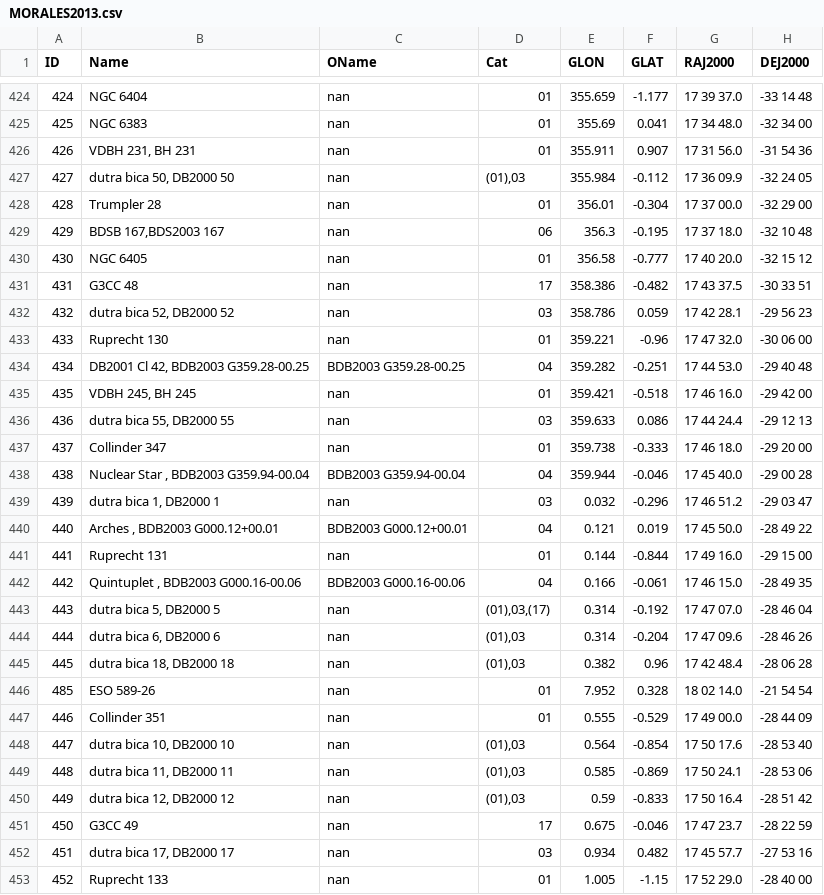
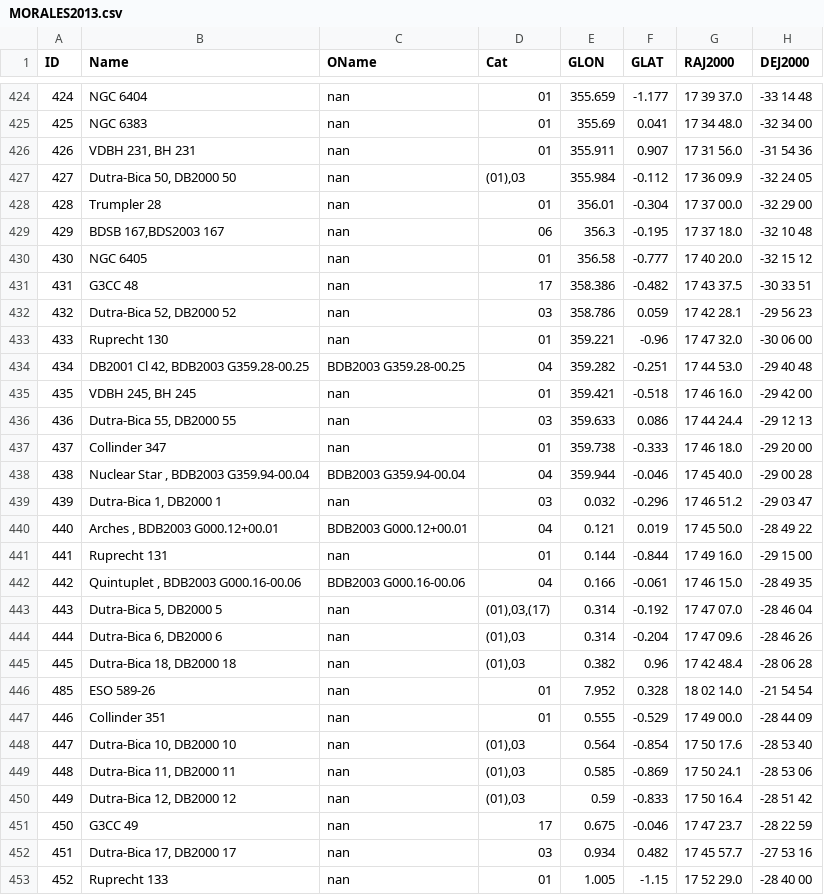
Before and after one commit to ucc23/updt_UCC, a CSV file: data/databases/MORALES2013.csv, drawn as a sheet; only a part is shown, gaps mark what is left out; the diff covers the shown part only; the diff names each change by its address in the sheet, - before the commit and + after, or states it on an @@ line.

```diff
--- a/data/databases/MORALES2013.csv
+++ b/data/databases/MORALES2013.csv
-B427 (Name): dutra bica 50, DB2000 50
+B427 (Name): Dutra-Bica 50, DB2000 50
-B432 (Name): dutra bica 52, DB2000 52
+B432 (Name): Dutra-Bica 52, DB2000 52
-B436 (Name): dutra bica 55, DB2000 55
+B436 (Name): Dutra-Bica 55, DB2000 55
-B439 (Name): dutra bica 1, DB2000 1
+B439 (Name): Dutra-Bica 1, DB2000 1
-B443 (Name): dutra bica 5, DB2000 5
+B443 (Name): Dutra-Bica 5, DB2000 5
-B444 (Name): dutra bica 6, DB2000 6
+B444 (Name): Dutra-Bica 6, DB2000 6
-B445 (Name): dutra bica 18, DB2000 18
+B445 (Name): Dutra-Bica 18, DB2000 18
-B448 (Name): dutra bica 10, DB2000 10
+B448 (Name): Dutra-Bica 10, DB2000 10
-B449 (Name): dutra bica 11, DB2000 11
+B449 (Name): Dutra-Bica 11, DB2000 11
-B450 (Name): dutra bica 12, DB2000 12
+B450 (Name): Dutra-Bica 12, DB2000 12
-B452 (Name): dutra bica 17, DB2000 17
+B452 (Name): Dutra-Bica 17, DB2000 17
```
Also changed, not shown: 7 edited cells elsewhere in this file, data/databases/DIAS2002.csv.
